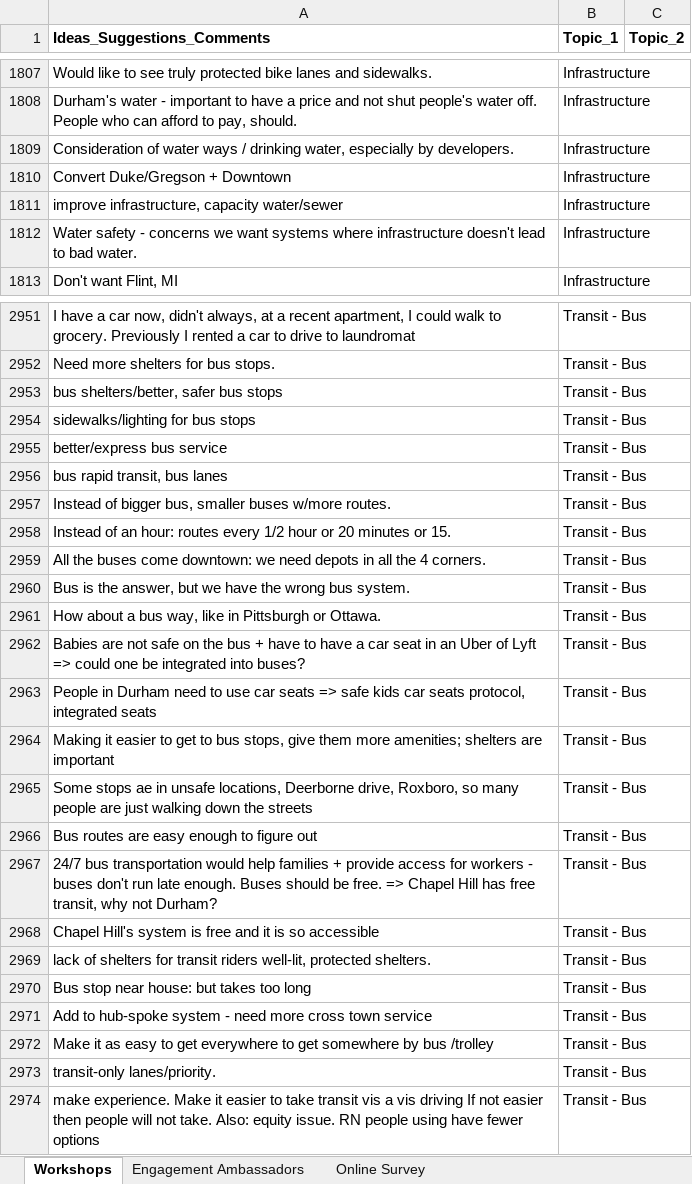
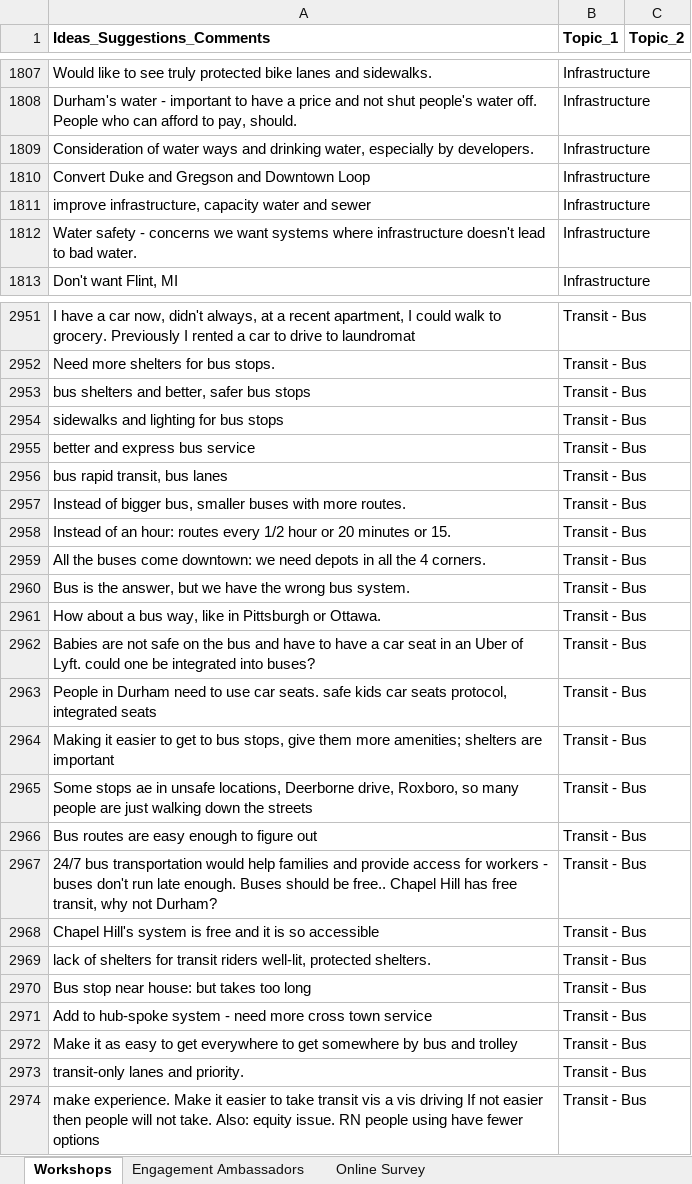
Before and after one commit to davidbradway/ENGAGEDurham, an Excel workbook: Input from Listening and Learning Engagement.xlsx, sheet Workshops, drawn as a sheet; only a part is shown, gaps mark what is left out; values as stored, in another font and other column widths than the file's, no borders; table styles not drawn; the diff covers the shown part only; the diff names each change by its address in the sheet, - before the commit and + after, or states it on an @@ line.

```diff
--- a/Input from Listening and Learning Engagement.xlsx (sheet Workshops)
+++ b/Input from Listening and Learning Engagement.xlsx (sheet Workshops)
-A1809 (Ideas_Suggestions_Comments): …water ways / drinking water,…
+A1809 (Ideas_Suggestions_Comments): …water ways and drinking water,…
-A1810 (Ideas_Suggestions_Comments): Convert Duke/Gregson + Downtown
+A1810 (Ideas_Suggestions_Comments): Convert Duke and Gregson and Downtown Loop
-A1811 (Ideas_Suggestions_Comments): …infrastructure, capacity water/sewer
+A1811 (Ideas_Suggestions_Comments): …infrastructure, capacity water and sewer
-A2953 (Ideas_Suggestions_Comments): bus shelters/better, safer bus stops
+A2953 (Ideas_Suggestions_Comments): bus shelters and better, safer bus stops
-A2954 (Ideas_Suggestions_Comments): sidewalks/lighting for bus stops
+A2954 (Ideas_Suggestions_Comments): sidewalks and lighting for bus stops
-A2955 (Ideas_Suggestions_Comments): better/express bus service
+A2955 (Ideas_Suggestions_Comments): better and express bus service
-A2957 (Ideas_Suggestions_Comments): …smaller buses w/more routes.
+A2957 (Ideas_Suggestions_Comments): …smaller buses with more routes.
-A2962 (Ideas_Suggestions_Comments): …the bus + have to have a car seat in an Uber of Lyft => could one…
+A2962 (Ideas_Suggestions_Comments): …the bus and have to have a car seat in an Uber of Lyft. could one…
-A2963 (Ideas_Suggestions_Comments): …use car seats => safe kids…
+A2963 (Ideas_Suggestions_Comments): …use car seats. safe kids…
-A2967 (Ideas_Suggestions_Comments): …help families + provide access for workers - buses don't run late enough. Buses should be free. => Chapel Hill…
+A2967 (Ideas_Suggestions_Comments): …help families and provide access for workers - buses don't run late enough. Buses should be free.. Chapel Hill…
-A2972 (Ideas_Suggestions_Comments): …by bus /trolley
+A2972 (Ideas_Suggestions_Comments): …by bus and trolley
-A2973 (Ideas_Suggestions_Comments): transit-only lanes/priority.
+A2973 (Ideas_Suggestions_Comments): transit-only lanes and priority.
```
Also changed, not shown: 504 edited cells elsewhere in this sheet, sheet Engagement Ambassadors, sheet Online Survey.
